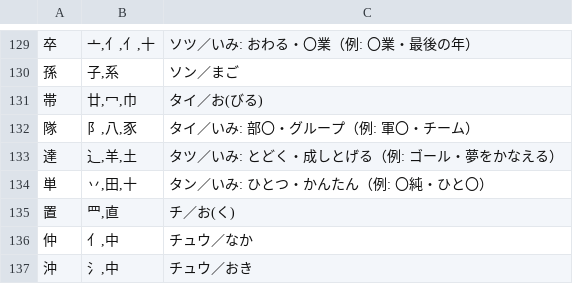
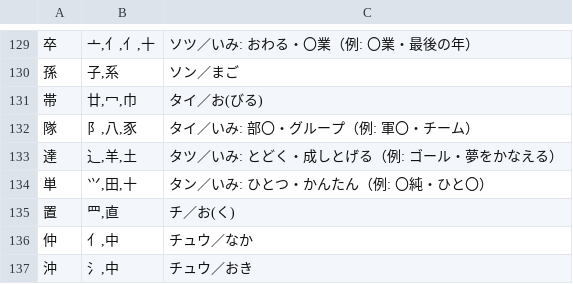
Before and after one commit to piggest/kanji-quiz, a TSV file: es-4.tsv, drawn as a sheet; only a part is shown, gaps mark what is left out.

```diff
--- a/es-4.tsv
+++ b/es-4.tsv
@@ -133,3 +133,3 @@
 達	⻌,羊,土	タツ／いみ: とどく・成しとげる（例: ゴール・夢をかなえる）
-単	丷,田,十	タン／いみ: ひとつ・かんたん（例: 〇純・ひと〇）
+単	⺍,田,十	タン／いみ: ひとつ・かんたん（例: 〇純・ひと〇）
 置	罒,直	チ／お(く)
```
Also changed, not shown: jhs-bio-plant.tsv.
